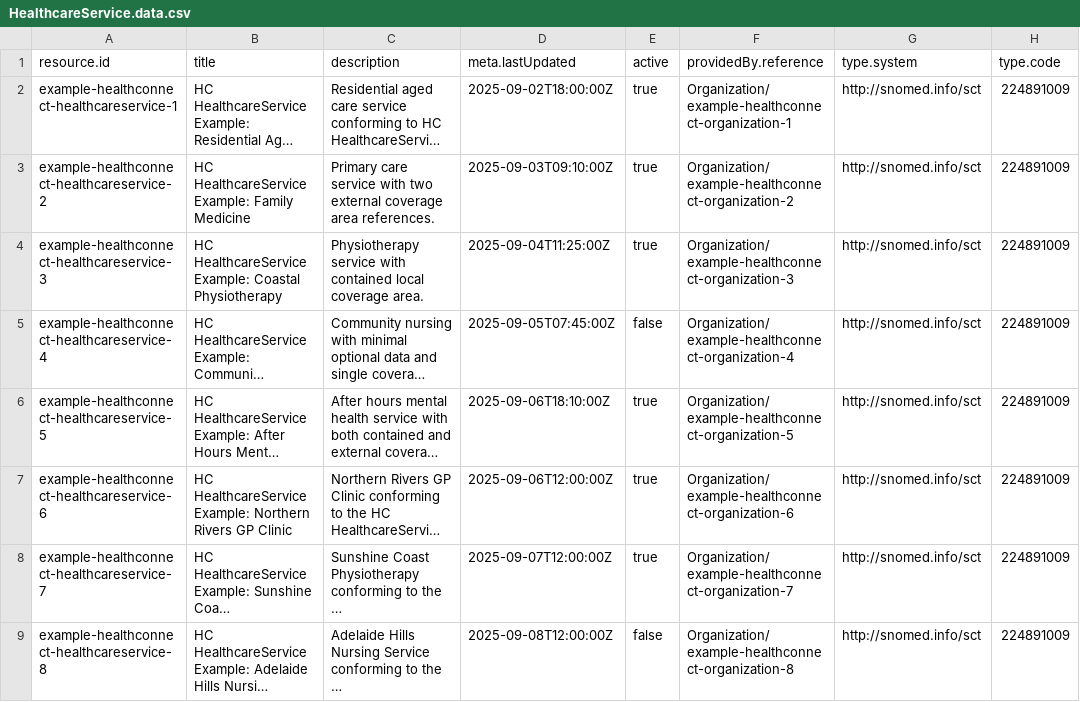
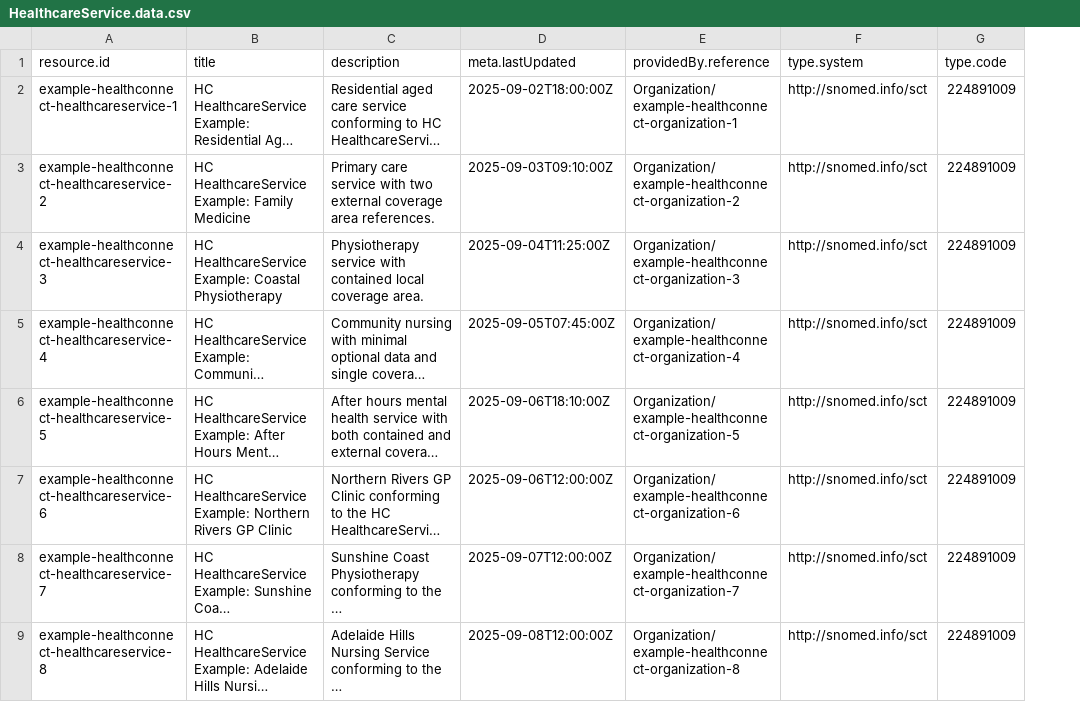
Before and after one commit to steveswinsburg/fhir-test-data-generator, a CSV file: input/hcpd-26.0.0/HealthcareService.data.csv, drawn as a sheet; only a part is shown; long unchanged cells end in …; removed rows and columns are numbered as before the commit, all else as after; the diff covers the shown part only; the diff names each change by its address in the sheet, - before the commit and + after, or states it on an @@ line.

```diff
--- a/input/hcpd-26.0.0/HealthcareService.data.csv
+++ b/input/hcpd-26.0.0/HealthcareService.data.csv
-column E (active), rows 2-9: true | true | true | false | true | true | true | false
```
Also changed, not shown: 5 added rows elsewhere in this file, input/hcpd-26.0.0/Endpoint.data.csv, input/hcpd-26.0.0/Location.data.csv, 4 other files.
